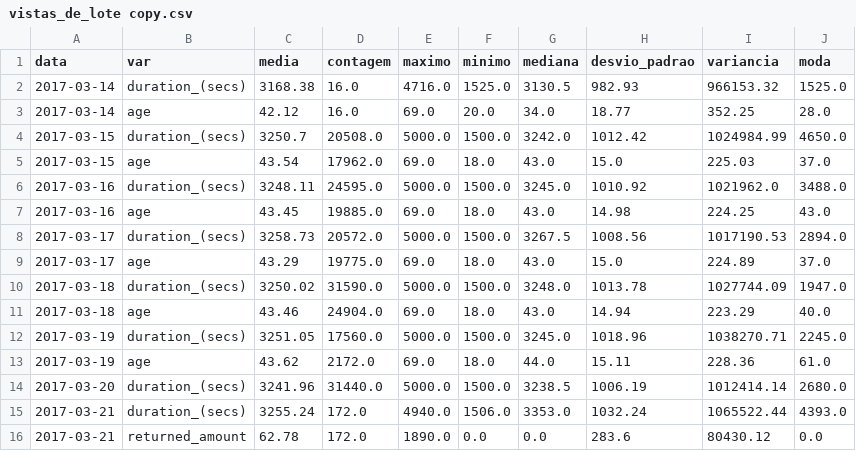
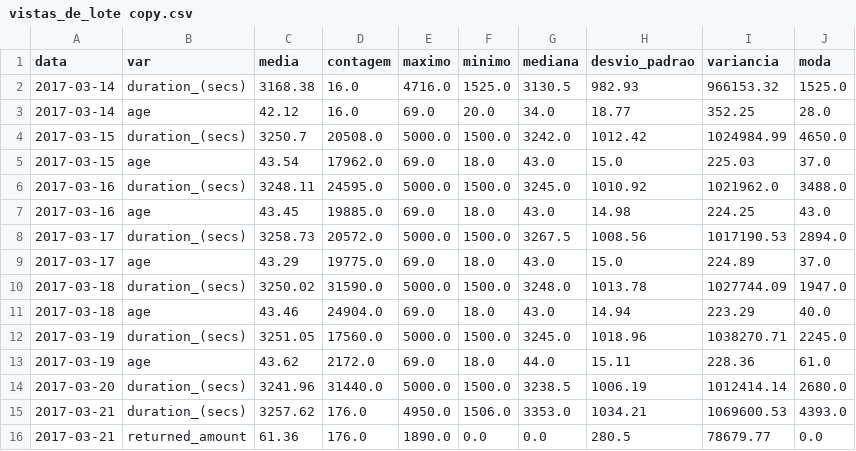
Before and after one commit to EdsonEdu2031/T1-BigData, a CSV file: vistas_lote/vistas_de_lote copy.csv, drawn as a sheet.

```diff
--- a/vistas_lote/vistas_de_lote copy.csv
+++ b/vistas_lote/vistas_de_lote copy.csv
@@ -14,3 +14,3 @@ data,var,media,contagem,maximo,minimo,mediana,desvio_padrao,variancia,moda
 2017-03-20,duration_(secs),3241.96,31440.0,5000.0,1500.0,3238.5,1006.19,1012414.14,2680.0
-2017-03-21,duration_(secs),3255.24,172.0,4940.0,1506.0,3353.0,1032.24,1065522.44,4393.0
-2017-03-21,returned_amount,62.78,172.0,1890.0,0.0,0.0,283.6,80430.12,0.0
+2017-03-21,duration_(secs),3257.62,176.0,4950.0,1506.0,3353.0,1034.21,1069600.53,4393.0
+2017-03-21,returned_amount,61.36,176.0,1890.0,0.0,0.0,280.5,78679.77,0.0
```
Also changed, not shown: vistas_tempo_real/contagem_incremental.csv, 2 other files.
